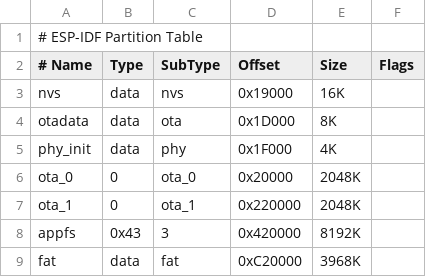
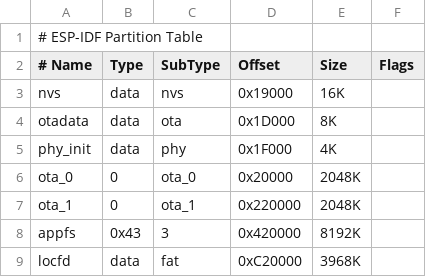
Before and after one commit to Nicolai-Electronics/tanmatsu-launcher, a CSV file: partition_tables/16M.csv, drawn as a sheet.

Commit message:
Text entry, fix build for P4 function EV board, fix build for Hackerhotel 2024 badge, bugfixes

```diff
--- a/partition_tables/16M.csv
+++ b/partition_tables/16M.csv
@@ -8,2 +8,2 @@ ota_1,	0,	ota_1,	0x220000,	2048K,
 appfs,	0x43,	3,	0x420000,	8192K,
-fat,	data,	fat,	0xC20000,	3968K,
+locfd,	data,	fat,	0xC20000,	3968K,
```
Also changed, not shown: 21 other files.
